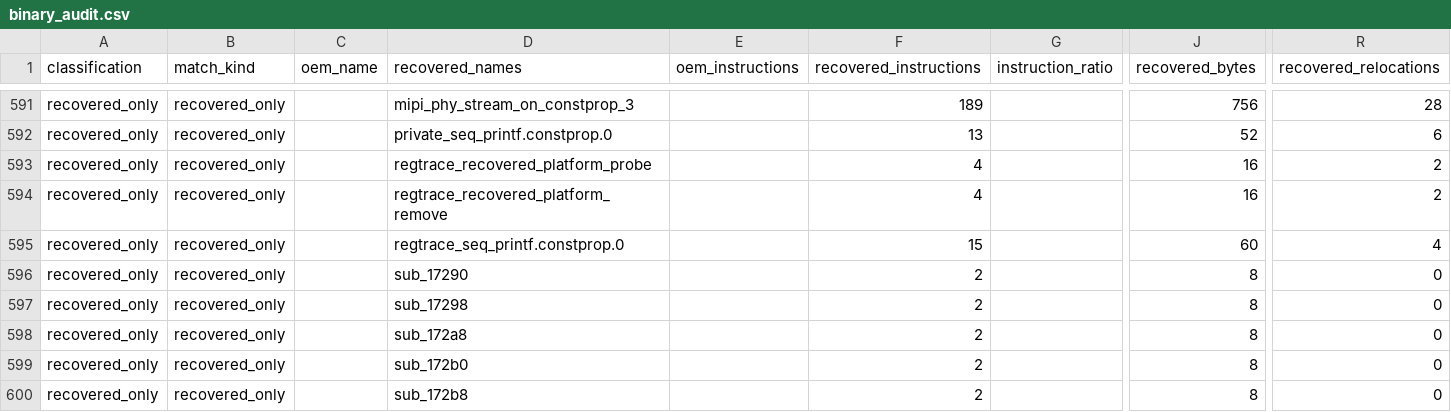
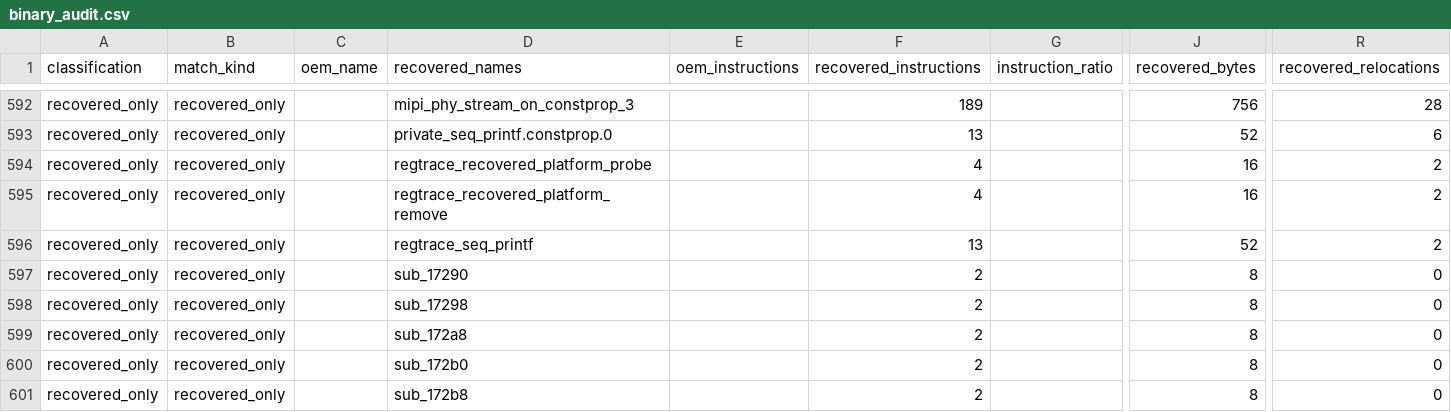
Before and after one commit to opensensor/isp, a CSV file: driver/t41/audit/binary_audit.csv, drawn as a sheet; only a part is shown, gaps mark what is left out; addresses are those after the commit; the diff covers the shown part only; the diff names each change by its address in the sheet, - before the commit and + after, or states it on an @@ line.

```diff
--- a/driver/t41/audit/binary_audit.csv
+++ b/driver/t41/audit/binary_audit.csv
-D596 (recovered_names): regtrace_seq_printf.constprop.0
+D596 (recovered_names): regtrace_seq_printf
-F596 (recovered_instructions): 15
+F596 (recovered_instructions): 13
-J596 (recovered_bytes): 60
+J596 (recovered_bytes): 52
-R596 (recovered_relocations): 4
+R596 (recovered_relocations): 2
```
Also changed, not shown: 10 added rows, 1 removed row and 8 edited cells elsewhere in this file, 4 other files.
